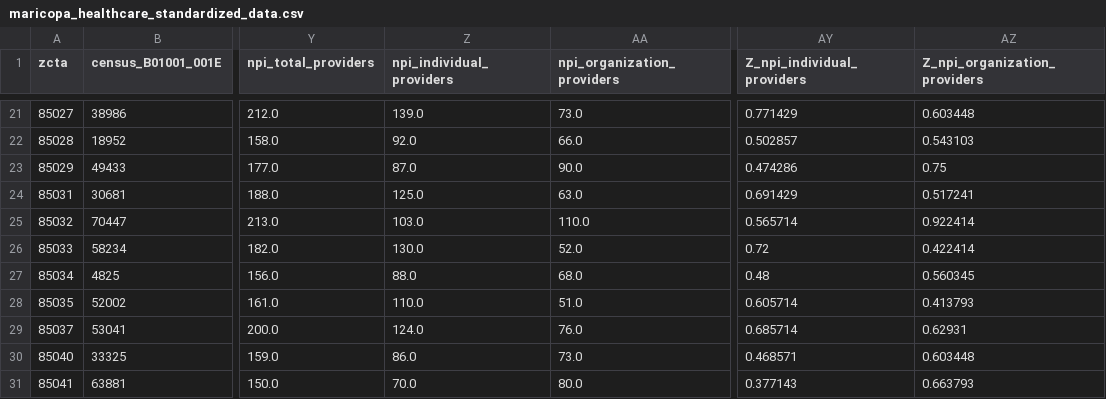
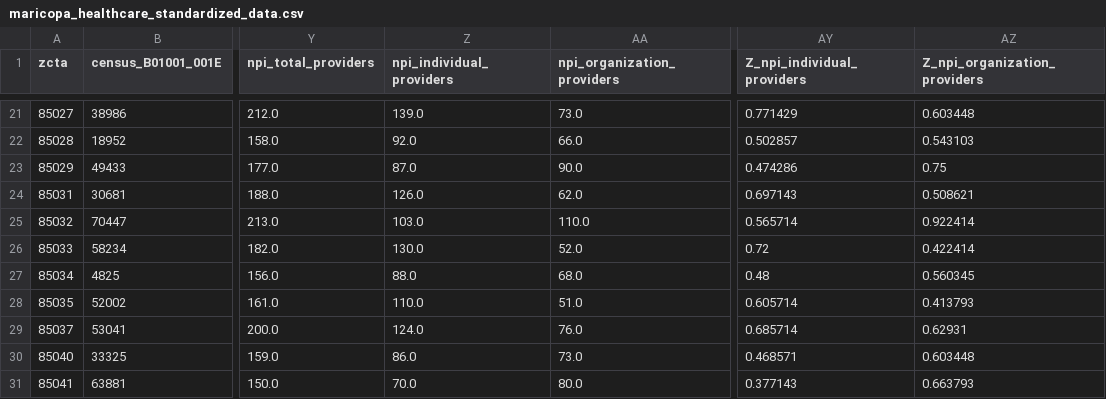
Before and after one commit to Airee66/AZEquiScope, a CSV file: data/maricopa_healthcare_standardized_data.csv, drawn as a sheet; only a part is shown, gaps mark what is left out; the diff names each change by its address in the sheet, - before the commit and + after, or states it on an @@ line.

Commit message:
Update complete data pipeline with fresh data and final improvements
- Regenerated raw data: maricopa_healthcare_raw_data.csv with latest API calls
- Updated standardized dataset: maricopa_healthcare_standardized_data.csv with 6-decimal rounding
- Refined data_import.ipynb: execution results from fresh API data collection
- Enhanced data_cleaning.ipynb: execution results with improved validation and rounding
- Updated documentation: README_standardized_data.txt with current dataset characteristics

Pipeline now complete with:
- 167 high-quality ZCTAs (population ≥2000, complete CDC data)
- 25 standardized variables (Z_ prefix, 0-1 range, 6 decimal precision)
- Robust floating-point validation for scientific analysis
- Clean CSV output without scientific notation warnings

```diff
--- a/data/maricopa_healthcare_standardized_data.csv
+++ b/data/maricopa_healthcare_standardized_data.csv
-Z24 (npi_individual_providers): 125.0
+Z24 (npi_individual_providers): 126.0
-AA24 (npi_organization_providers): 63.0
+AA24 (npi_organization_providers): 62.0
-AY24 (Z_npi_individual_providers): 0.691429
+AY24 (Z_npi_individual_providers): 0.697143
-AZ24 (Z_npi_organization_providers): 0.517241
+AZ24 (Z_npi_organization_providers): 0.508621
```
Also changed, not shown: data/maricopa_healthcare_raw_data.csv, 3 other files.
